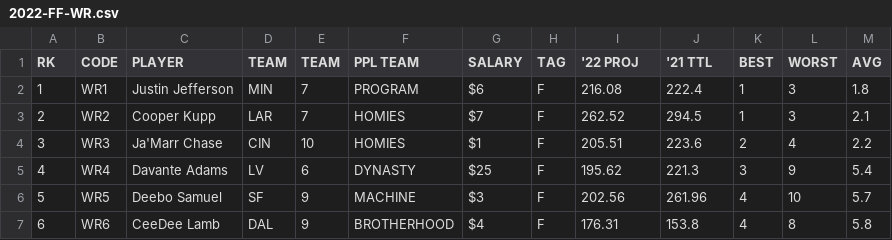
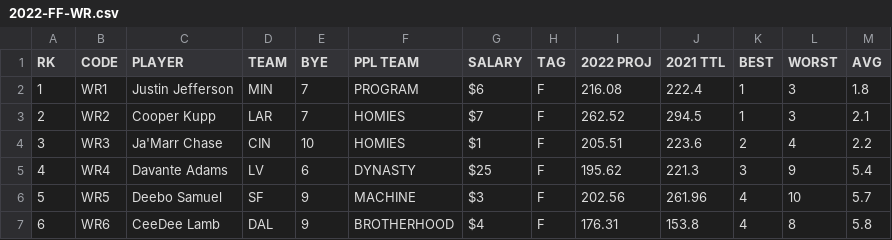
Before and after one commit to nehat312/fantasy-football-2022, a CSV file: data/2022-FF-WR.csv, drawn as a sheet; only a part is shown; the diff names each change by its address in the sheet, - before the commit and + after, or states it on an @@ line.

Commit message:
Update 2022-FF-WR.csv

```diff
--- a/data/2022-FF-WR.csv
+++ b/data/2022-FF-WR.csv
-E1: TEAM
+E1: BYE
-I1: '22 PROJ
+I1: 2022 PROJ
-J1: '21 TTL
+J1: 2021 TTL
```
